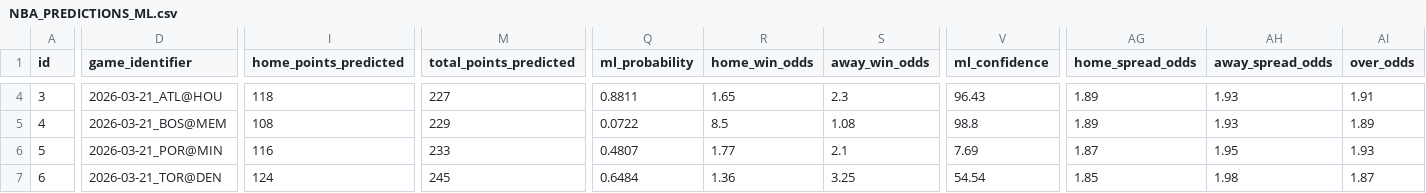
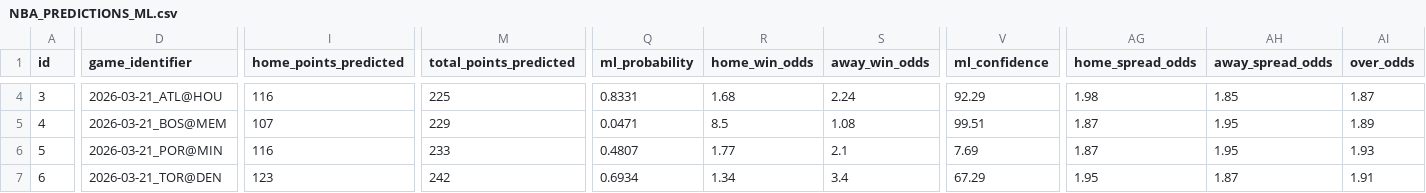
Before and after one commit to iampreetdave-work/basketball-NBA, a CSV file: NBA_PREDICTIONS_ML.csv, drawn as a sheet; only a part is shown, gaps mark what is left out; the diff covers the shown part only; the diff names each change by its address in the sheet, - before the commit and + after, or states it on an @@ line.

```diff
--- a/NBA_PREDICTIONS_ML.csv
+++ b/NBA_PREDICTIONS_ML.csv
-I4 (home_points_predicted): 118
+I4 (home_points_predicted): 116
-M4 (total_points_predicted): 227
+M4 (total_points_predicted): 225
-Q4 (ml_probability): 0.8811
+Q4 (ml_probability): 0.8331
-R4 (home_win_odds): 1.65
+R4 (home_win_odds): 1.68
-S4 (away_win_odds): 2.3
+S4 (away_win_odds): 2.24
-V4 (ml_confidence): 96.43
+V4 (ml_confidence): 92.29
-AG4 (home_spread_odds): 1.89
+AG4 (home_spread_odds): 1.98
-AH4 (away_spread_odds): 1.93
+AH4 (away_spread_odds): 1.85
-AI4 (over_odds): 1.91
+AI4 (over_odds): 1.87
-I5 (home_points_predicted): 108
+I5 (home_points_predicted): 107
-Q5 (ml_probability): 0.0722
+Q5 (ml_probability): 0.0471
-V5 (ml_confidence): 98.8
+V5 (ml_confidence): 99.51
-AG5 (home_spread_odds): 1.89
+AG5 (home_spread_odds): 1.87
-AH5 (away_spread_odds): 1.93
+AH5 (away_spread_odds): 1.95
-I7 (home_points_predicted): 124
+I7 (home_points_predicted): 123
-M7 (total_points_predicted): 245
+M7 (total_points_predicted): 242
-Q7 (ml_probability): 0.6484
+Q7 (ml_probability): 0.6934
-R7 (home_win_odds): 1.36
+R7 (home_win_odds): 1.34
-S7 (away_win_odds): 3.25
+S7 (away_win_odds): 3.4
-V7 (ml_confidence): 54.54
+V7 (ml_confidence): 67.29
-AG7 (home_spread_odds): 1.85
+AG7 (home_spread_odds): 1.95
-AH7 (away_spread_odds): 1.98
+AH7 (away_spread_odds): 1.87
-AI7 (over_odds): 1.87
+AI7 (over_odds): 1.91
```
Also changed, not shown: 1 added row and 36 edited cells elsewhere in this file, Future.csv, upcoming_nba_draftkings_odds.csv.
